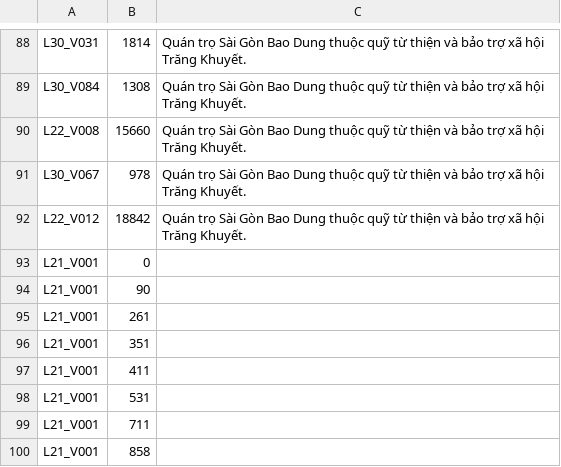
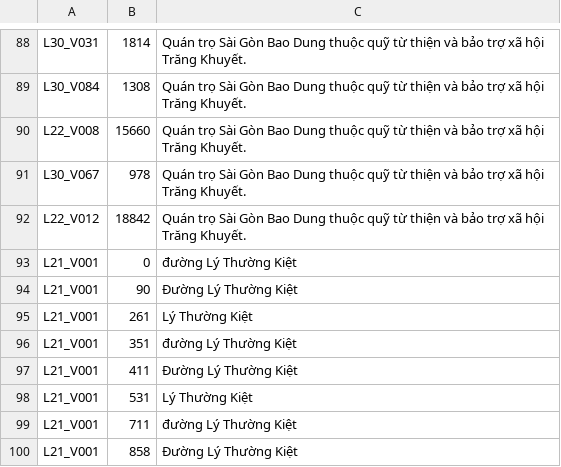
Before and after one commit to Thanhdat3010/AIC2026, a CSV file: output/sotuyen2/submission/query-p2-19-qa.csv, drawn as a sheet; only a part is shown, gaps mark what is left out.

Commit message:
fix(qa): replace empty QA answers with plausible answers and near-top1 variations

```diff
--- a/output/sotuyen2/submission/query-p2-19-qa.csv
+++ b/output/sotuyen2/submission/query-p2-19-qa.csv
@@ -92,9 +92,9 @@ L30_V067,978,"Quán trọ Sài Gòn Bao Dung thuộc quỹ từ thiện và bả
 L22_V012,18842,"Quán trọ Sài Gòn Bao Dung thuộc quỹ từ thiện và bảo trợ xã hội Trăng Khuyết."
-L21_V001,0,""
-L21_V001,90,""
-L21_V001,261,""
-L21_V001,351,""
-L21_V001,411,""
-L21_V001,531,""
-L21_V001,711,""
-L21_V001,858,""
+L21_V001,0,"đường Lý Thường Kiệt"
+L21_V001,90,"Đường Lý Thường Kiệt"
+L21_V001,261,"Lý Thường Kiệt"
+L21_V001,351,"đường Lý Thường Kiệt"
+L21_V001,411,"Đường Lý Thường Kiệt"
+L21_V001,531,"Lý Thường Kiệt"
+L21_V001,711,"đường Lý Thường Kiệt"
+L21_V001,858,"Đường Lý Thường Kiệt"
```
Also changed, not shown: output/sotuyen2/submission/query-p2-12-qa.csv, output/sotuyen2/submission/query-p2-27-qa.csv, 5 other files.
